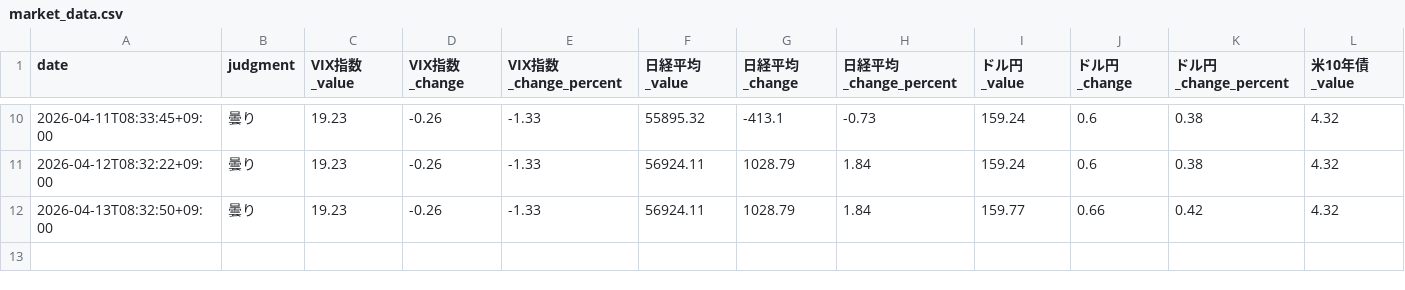
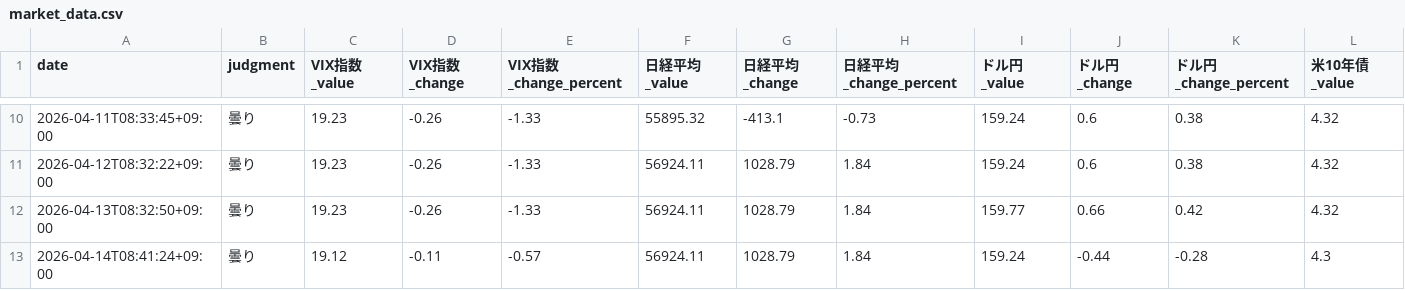
Before and after one commit to Koichi-Shigihara2/On-a-journey, a CSV file: docs/market-monitor/market-pulse/data/market_data.csv, drawn as a sheet; only a part is shown, gaps mark what is left out; rows hold the shown columns only; the diff names each change by its address in the sheet, - before the commit and + after, or states it on an @@ line.

```diff
--- a/docs/market-monitor/market-pulse/data/market_data.csv
+++ b/docs/market-monitor/market-pulse/data/market_data.csv
+row 13: 2026-04-14T08:41:24+09:00 | 曇り | 19.12 | -0.11 | -0.57 | 56924.11 | 1028.79 | 1.84 | 159.24 | -0.44 | -0.28 | 4.3
```
Also changed, not shown: 2 other files.
